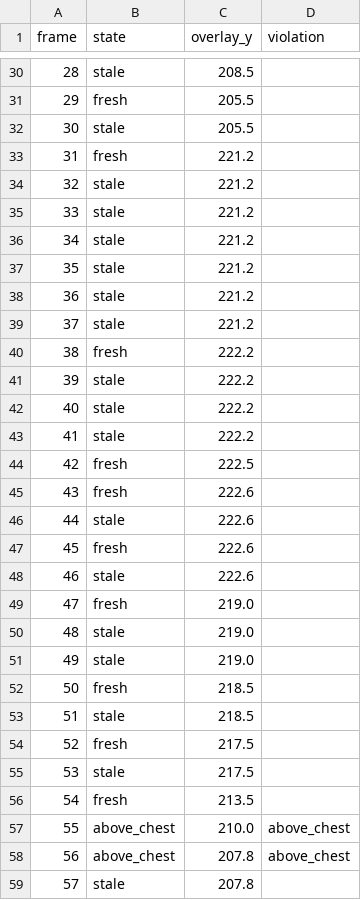
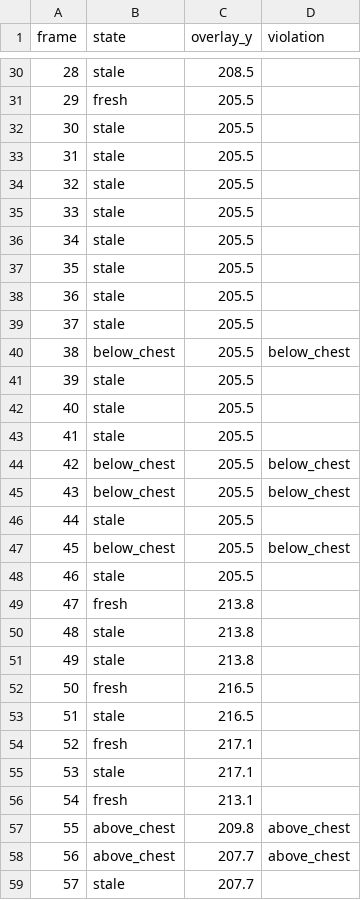
Before and after one commit to BrittanyDanforth/aaaaabee, a TSV file: artifacts/real_apex_test/gif_166_proof/timeline.tsv, drawn as a sheet; only a part is shown, gaps mark what is left out; the diff covers the shown part only.

```diff
--- a/artifacts/real_apex_test/gif_166_proof/timeline.tsv
+++ b/artifacts/real_apex_test/gif_166_proof/timeline.tsv
@@ -32,28 +32,28 @@ frame	state	overlay_y	violation
 30	stale	205.5	
-31	fresh	221.2	
-32	stale	221.2	
-33	stale	221.2	
-34	stale	221.2	
-35	stale	221.2	
-36	stale	221.2	
-37	stale	221.2	
-38	fresh	222.2	
-39	stale	222.2	
-40	stale	222.2	
-41	stale	222.2	
-42	fresh	222.5	
-43	fresh	222.6	
-44	stale	222.6	
-45	fresh	222.6	
-46	stale	222.6	
-47	fresh	219.0	
-48	stale	219.0	
-49	stale	219.0	
-50	fresh	218.5	
-51	stale	218.5	
-52	fresh	217.5	
-53	stale	217.5	
-54	fresh	213.5	
-55	above_chest	210.0	above_chest
-56	above_chest	207.8	above_chest
-57	stale	207.8	
+31	stale	205.5	
+32	stale	205.5	
+33	stale	205.5	
+34	stale	205.5	
+35	stale	205.5	
+36	stale	205.5	
+37	stale	205.5	
+38	below_chest	205.5	below_chest
+39	stale	205.5	
+40	stale	205.5	
+41	stale	205.5	
+42	below_chest	205.5	below_chest
+43	below_chest	205.5	below_chest
+44	stale	205.5	
+45	below_chest	205.5	below_chest
+46	stale	205.5	
+47	fresh	213.8	
+48	stale	213.8	
+49	stale	213.8	
+50	fresh	216.5	
+51	stale	216.5	
+52	fresh	217.1	
+53	stale	217.1	
+54	fresh	213.1	
+55	above_chest	209.8	above_chest
+56	above_chest	207.7	above_chest
+57	stale	207.7	
```
Also changed, not shown: 2 edited cells elsewhere in this file, artifacts/real_apex_test/gif_166_proof/summary.csv, 19 other files.
